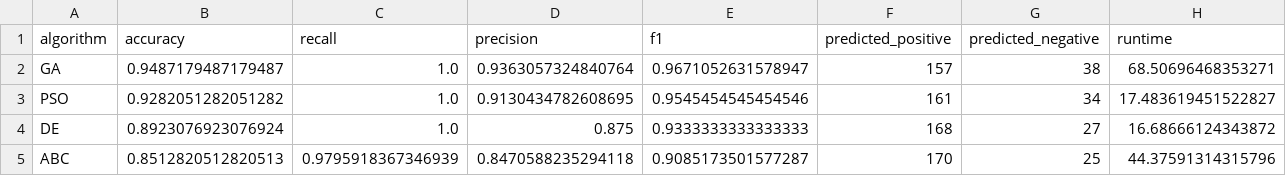
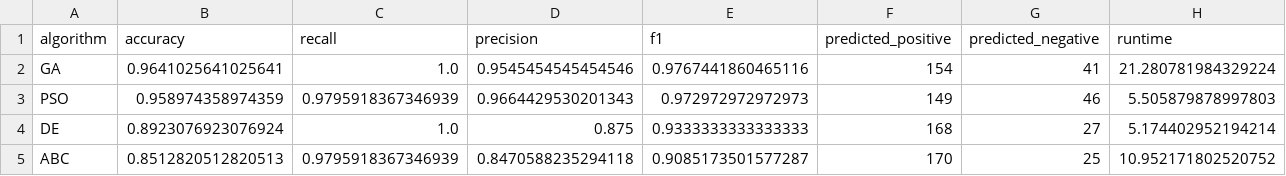
Before and after one commit to afonsolince06/parkinsons_project, a CSV file: final_algorithm_comparison.csv, drawn as a sheet.

```diff
--- a/final_algorithm_comparison.csv
+++ b/final_algorithm_comparison.csv
@@ -1,5 +1,5 @@
 algorithm,accuracy,recall,precision,f1,predicted_positive,predicted_negative,runtime
-GA,0.9487179487179487,1.0,0.9363057324840764,0.9671052631578947,157,38,68.50696468353271
-PSO,0.9282051282051282,1.0,0.9130434782608695,0.9545454545454546,161,34,17.483619451522827
-DE,0.8923076923076924,1.0,0.875,0.9333333333333333,168,27,16.68666124343872
-ABC,0.8512820512820513,0.9795918367346939,0.8470588235294118,0.9085173501577287,170,25,44.37591314315796
+GA,0.9641025641025641,1.0,0.9545454545454546,0.9767441860465116,154,41,21.280781984329224
+PSO,0.958974358974359,0.9795918367346939,0.9664429530201343,0.972972972972973,149,46,5.505879878997803
+DE,0.8923076923076924,1.0,0.875,0.9333333333333333,168,27,5.174402952194214
+ABC,0.8512820512820513,0.9795918367346939,0.8470588235294118,0.9085173501577287,170,25,10.952171802520752
```
Also changed, not shown: 2 other files.
